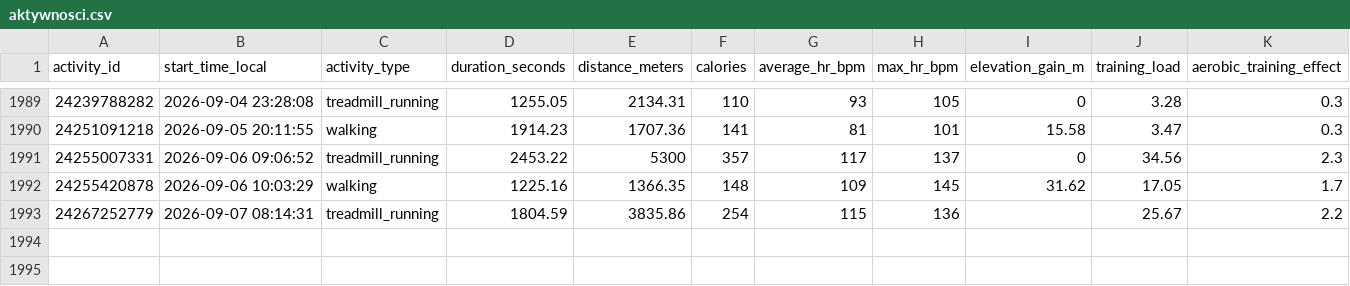
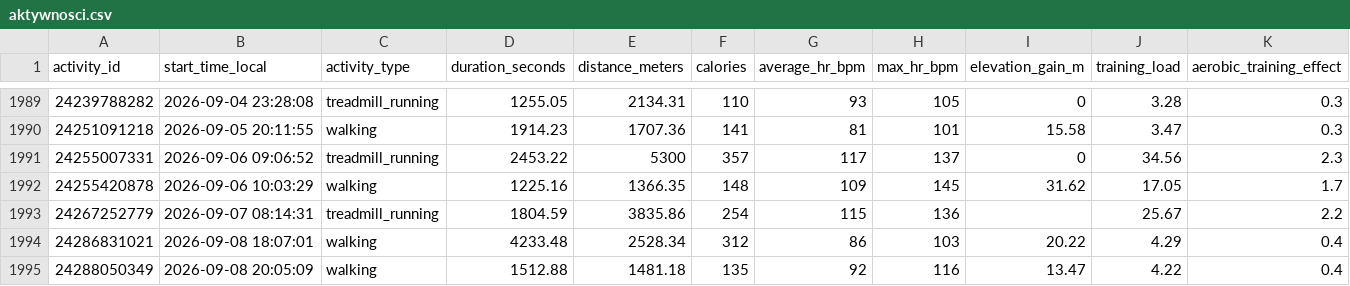
Before and after one commit to KrystianP/Olimp, a CSV file: DATA/garmin/aktywnosci.csv, drawn as a sheet; only a part is shown, gaps mark what is left out; rows hold the shown columns only; the diff names each change by its address in the sheet, - before the commit and + after, or states it on an @@ line.

```diff
--- a/DATA/garmin/aktywnosci.csv
+++ b/DATA/garmin/aktywnosci.csv
+row 1994: 24286831021 | 2026-09-08 18:07:01 | walking | 4233.48 | 2528.34 | 312 | 86 | 103 | 20.22 | 4.29 | 0.4
+row 1995: 24288050349 | 2026-09-08 20:05:09 | walking | 1512.88 | 1481.18 | 135 | 92 | 116 | 13.47 | 4.22 | 0.4
```
